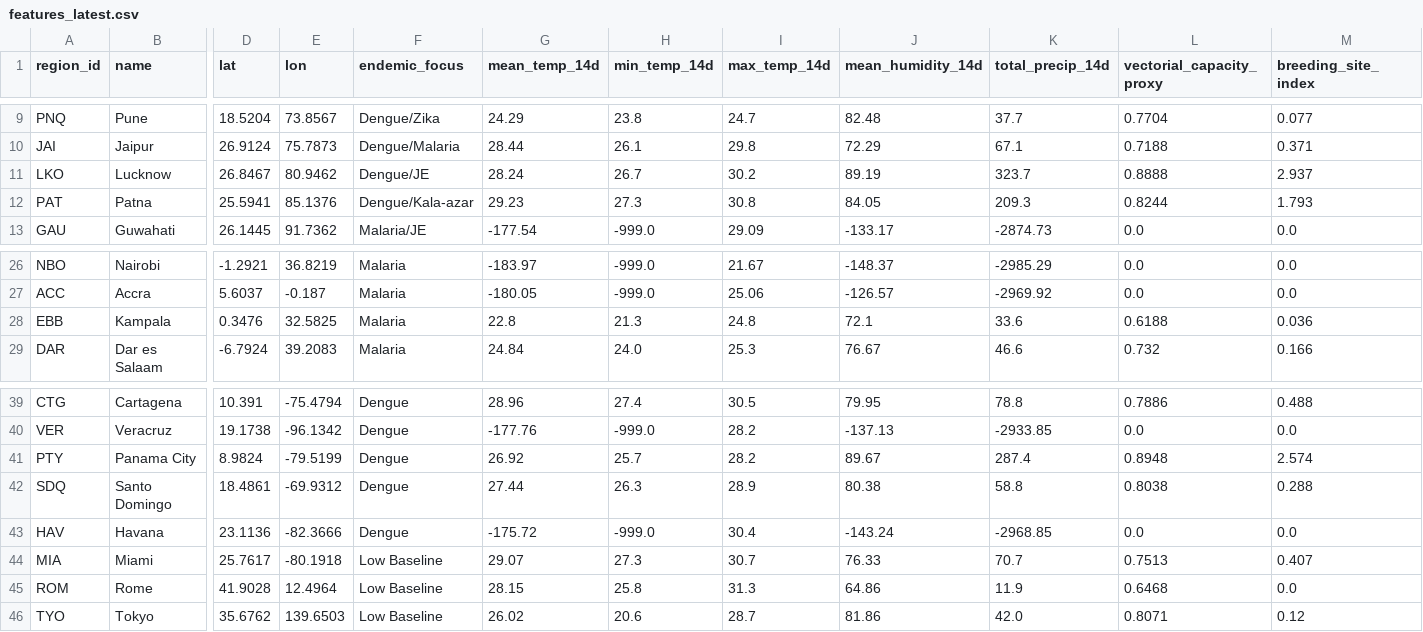
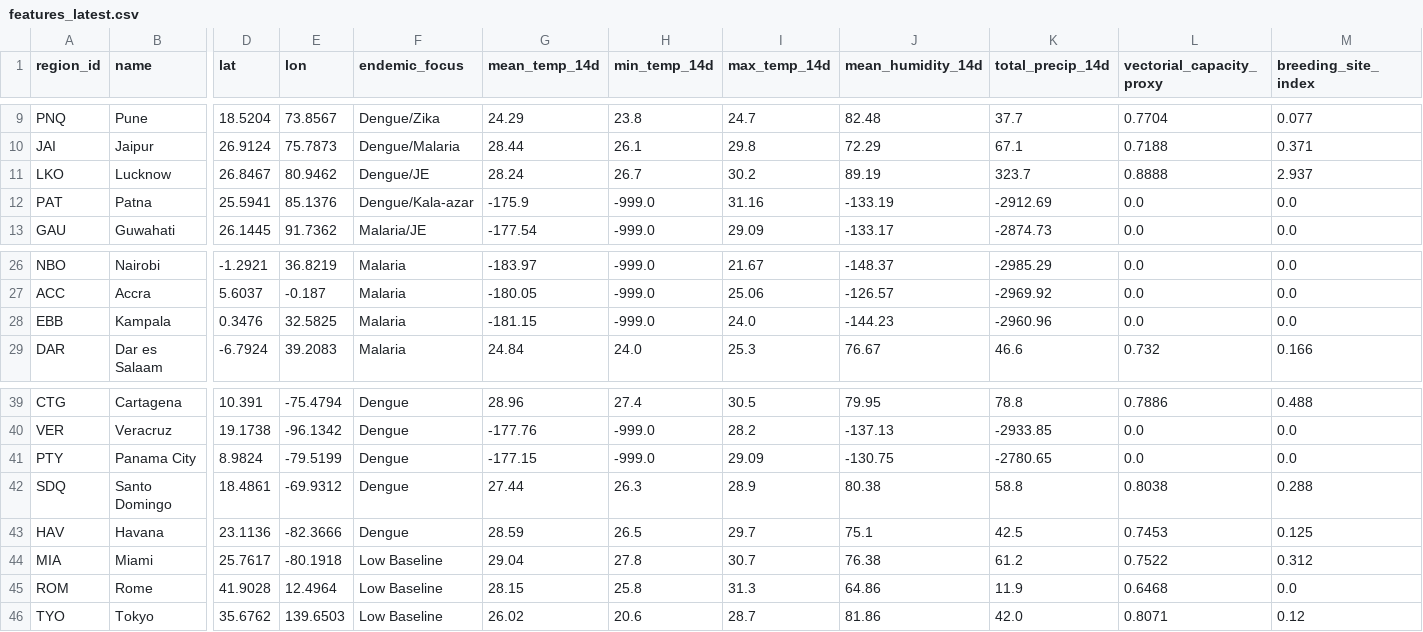
Before and after one commit to Rohith-888-destroyer/BioWeather, a CSV file: data/processed/features_latest.csv, drawn as a sheet; only a part is shown, gaps mark what is left out; the diff names each change by its address in the sheet, - before the commit and + after, or states it on an @@ line.

```diff
--- a/data/processed/features_latest.csv
+++ b/data/processed/features_latest.csv
-G12 (mean_temp_14d): 29.23
+G12 (mean_temp_14d): -175.9
-H12 (min_temp_14d): 27.3
+H12 (min_temp_14d): -999.0
-I12 (max_temp_14d): 30.8
+I12 (max_temp_14d): 31.16
-J12 (mean_humidity_14d): 84.05
+J12 (mean_humidity_14d): -133.19
-K12 (total_precip_14d): 209.3
+K12 (total_precip_14d): -2912.69
-L12 (vectorial_capacity_proxy): 0.8244
+L12 (vectorial_capacity_proxy): 0.0
-M12 (breeding_site_index): 1.793
+M12 (breeding_site_index): 0.0
-G28 (mean_temp_14d): 22.8
+G28 (mean_temp_14d): -181.15
-H28 (min_temp_14d): 21.3
+H28 (min_temp_14d): -999.0
-I28 (max_temp_14d): 24.8
+I28 (max_temp_14d): 24.0
-J28 (mean_humidity_14d): 72.1
+J28 (mean_humidity_14d): -144.23
-K28 (total_precip_14d): 33.6
+K28 (total_precip_14d): -2960.96
-L28 (vectorial_capacity_proxy): 0.6188
+L28 (vectorial_capacity_proxy): 0.0
-M28 (breeding_site_index): 0.036
+M28 (breeding_site_index): 0.0
-G41 (mean_temp_14d): 26.92
+G41 (mean_temp_14d): -177.15
-H41 (min_temp_14d): 25.7
+H41 (min_temp_14d): -999.0
-I41 (max_temp_14d): 28.2
+I41 (max_temp_14d): 29.09
-J41 (mean_humidity_14d): 89.67
+J41 (mean_humidity_14d): -130.75
-K41 (total_precip_14d): 287.4
+K41 (total_precip_14d): -2780.65
-L41 (vectorial_capacity_proxy): 0.8948
+L41 (vectorial_capacity_proxy): 0.0
-M41 (breeding_site_index): 2.574
+M41 (breeding_site_index): 0.0
-G43 (mean_temp_14d): -175.72
+G43 (mean_temp_14d): 28.59
-H43 (min_temp_14d): -999.0
+H43 (min_temp_14d): 26.5
-I43 (max_temp_14d): 30.4
+I43 (max_temp_14d): 29.7
-J43 (mean_humidity_14d): -143.24
+J43 (mean_humidity_14d): 75.1
-K43 (total_precip_14d): -2968.85
+K43 (total_precip_14d): 42.5
-L43 (vectorial_capacity_proxy): 0.0
+L43 (vectorial_capacity_proxy): 0.7453
-M43 (breeding_site_index): 0.0
+M43 (breeding_site_index): 0.125
-G44 (mean_temp_14d): 29.07
+G44 (mean_temp_14d): 29.04
-H44 (min_temp_14d): 27.3
+H44 (min_temp_14d): 27.8
-J44 (mean_humidity_14d): 76.33
+J44 (mean_humidity_14d): 76.38
-K44 (total_precip_14d): 70.7
+K44 (total_precip_14d): 61.2
-L44 (vectorial_capacity_proxy): 0.7513
+L44 (vectorial_capacity_proxy): 0.7522
-M44 (breeding_site_index): 0.407
+M44 (breeding_site_index): 0.312
```
Also changed, not shown: data/processed/risk_predictions.csv, 7 other files.
